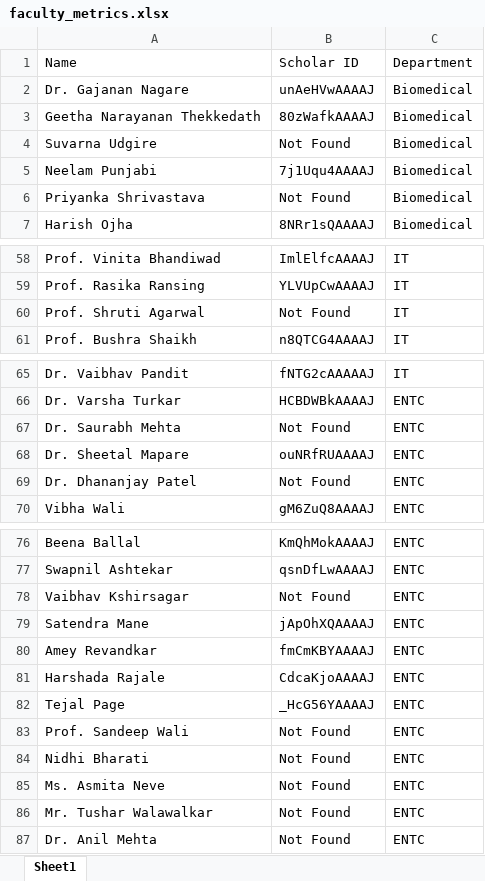
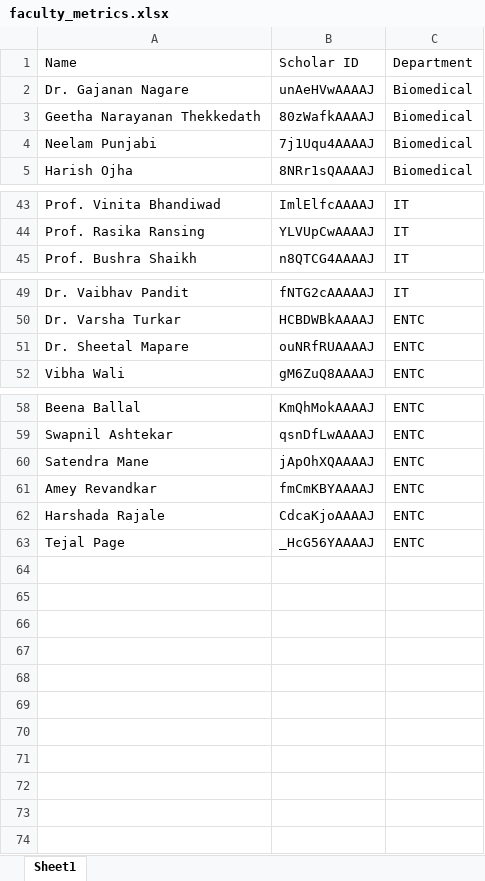
Before and after one commit to edeoute/techsprout, an Excel workbook: project/faculty_metrics.xlsx, sheet Sheet1, drawn as a sheet; only a part is shown, gaps mark what is left out; values as stored, in another font and other column widths than the file's, no borders; the diff covers the shown part only; the diff names each change by its address in the sheet, - before the commit and + after, or states it on an @@ line.

```diff
--- a/project/faculty_metrics.xlsx (sheet Sheet1)
+++ b/project/faculty_metrics.xlsx (sheet Sheet1)
-row 4: Suvarna Udgire | Not Found | Biomedical
-row 6: Priyanka Shrivastava | Not Found | Biomedical
-row 60: Prof. Shruti Agarwal | Not Found | IT
-row 67: Dr. Saurabh Mehta | Not Found | ENTC
-row 69: Dr. Dhananjay Patel | Not Found | ENTC
-row 78: Vaibhav Kshirsagar | Not Found | ENTC
-row 83: Prof. Sandeep Wali | Not Found | ENTC
-row 84: Nidhi Bharati | Not Found | ENTC
-row 85: Ms. Asmita Neve | Not Found | ENTC
-row 86: Mr. Tushar Walawalkar | Not Found | ENTC
-row 87: Dr. Anil Mehta | Not Found | ENTC
```
Also changed, not shown: 13 removed rows elsewhere in this sheet.
